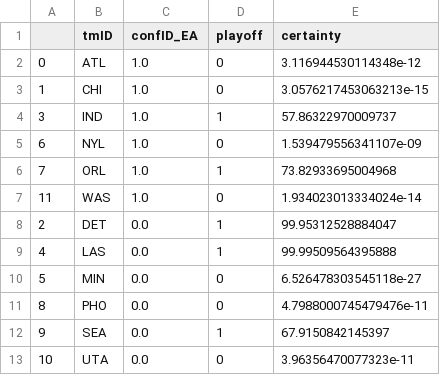
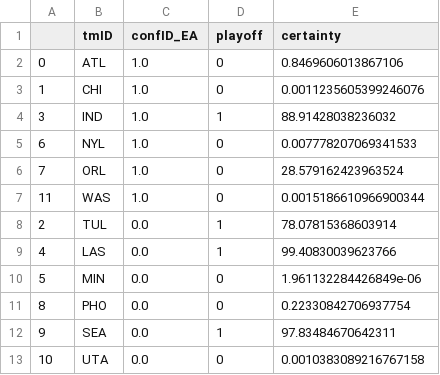
Before and after one commit to 13luiscabral13/AC, a CSV file: predictions/neural_network_predictions.csv, drawn as a sheet.

```diff
--- a/predictions/neural_network_predictions.csv
+++ b/predictions/neural_network_predictions.csv
@@ -1,13 +1,13 @@
 ,tmID,confID_EA,playoff,certainty
-0,ATL,1.0,0,3.116944530114348e-12
-1,CHI,1.0,0,3.0576217453063213e-15
-3,IND,1.0,1,57.86322970009737
-6,NYL,1.0,0,1.539479556341107e-09
-7,ORL,1.0,1,73.82933695004968
-11,WAS,1.0,0,1.934023013334024e-14
-2,DET,0.0,1,99.95312528884047
-4,LAS,0.0,1,99.99509564395888
-5,MIN,0.0,0,6.526478303545118e-27
-8,PHO,0.0,0,4.7988000745479476e-11
-9,SEA,0.0,1,67.9150842145397
-10,UTA,0.0,0,3.96356470077323e-11
+0,ATL,1.0,0,0.8469606013867106
+1,CHI,1.0,0,0.0011235605399246076
+3,IND,1.0,1,88.91428038236032
+6,NYL,1.0,0,0.007778207069341533
+7,ORL,1.0,0,28.579162423963524
+11,WAS,1.0,0,0.0015186610966900344
+2,TUL,0.0,1,78.07815368603914
+4,LAS,0.0,1,99.40830039623766
+5,MIN,0.0,0,1.961132284426849e-06
+8,PHO,0.0,0,0.22330842706937754
+9,SEA,0.0,1,97.83484670642311
+10,UTA,0.0,0,0.0010383089216767158
```
Also changed, not shown: predictions/decision_tree_predictions.csv, predictions/naive_bayes_predictions.csv, 4 other files.
